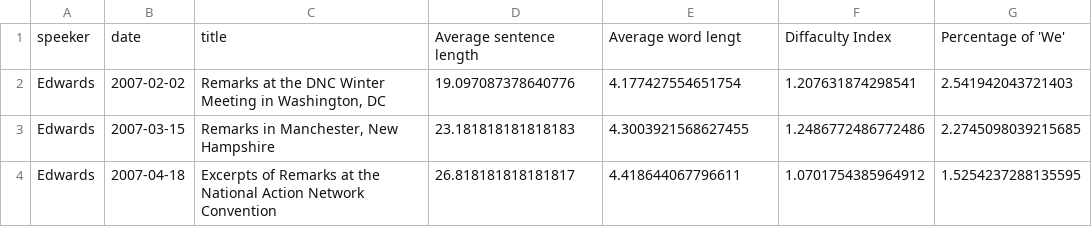
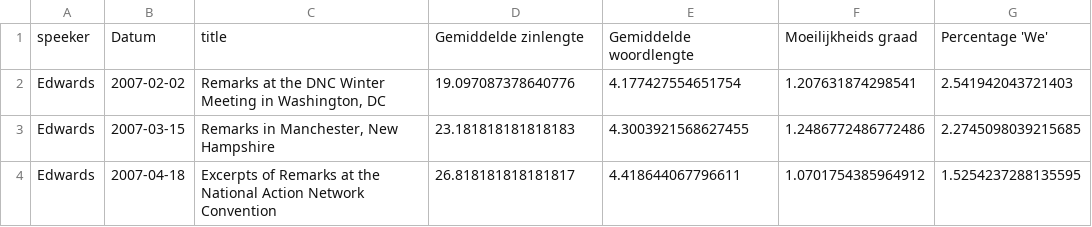
Before and after one commit to marten2/DataVisualisation, a CSV file: docs/prepared_data/Edwards_data.csv, drawn as a sheet; only a part is shown.

```diff
--- a/docs/prepared_data/Edwards_data.csv
+++ b/docs/prepared_data/Edwards_data.csv
@@ -1,2 +1,2 @@
-speeker,date,title,Average sentence length,Average word lengt,Diffaculty Index,Percentage of 'We'
+speeker,Datum,title,Gemiddelde zinlengte,Gemiddelde woordlengte,Moeilijkheids graad,Percentage 'We'
 Edwards,2007-02-02,"Remarks at the DNC Winter Meeting in Washington, DC",19.097087378640776,4.177427554651754,1.207631874298541,2.541942043721403
```
Also changed, not shown: docs/prepared_data/Hillary_data.csv, docs/prepared_data/Huckabee_data.csv, 13 other files.
